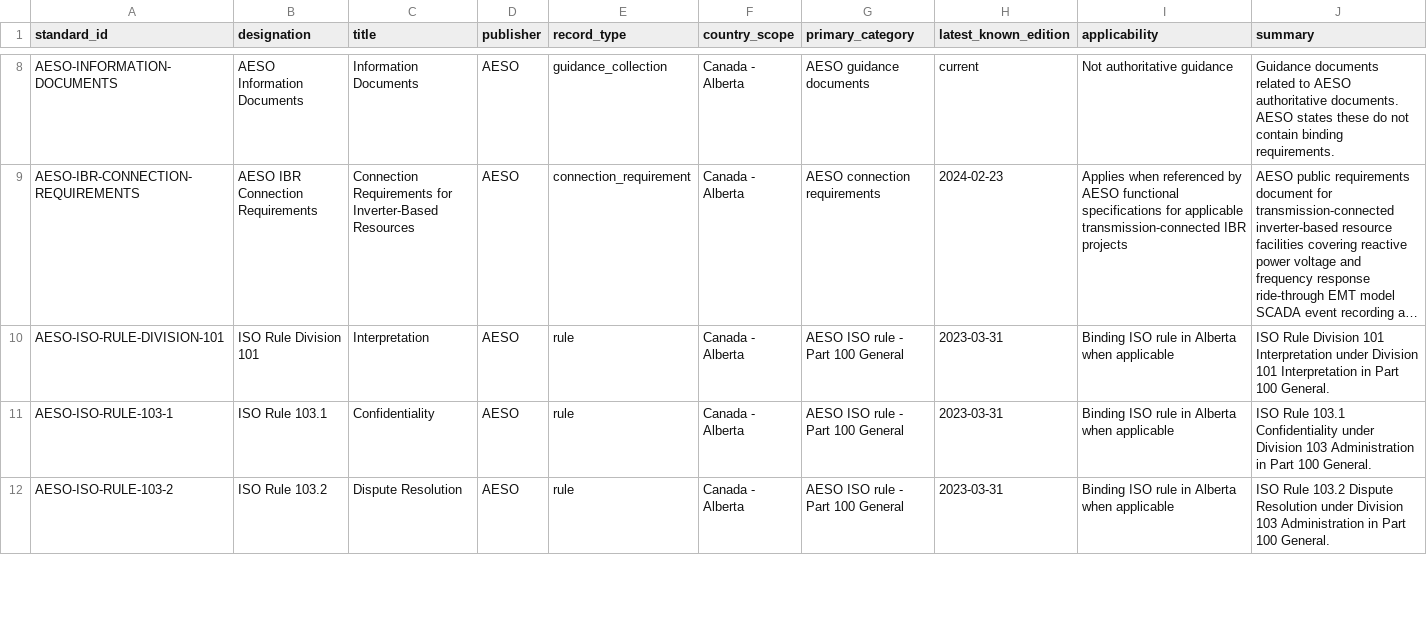
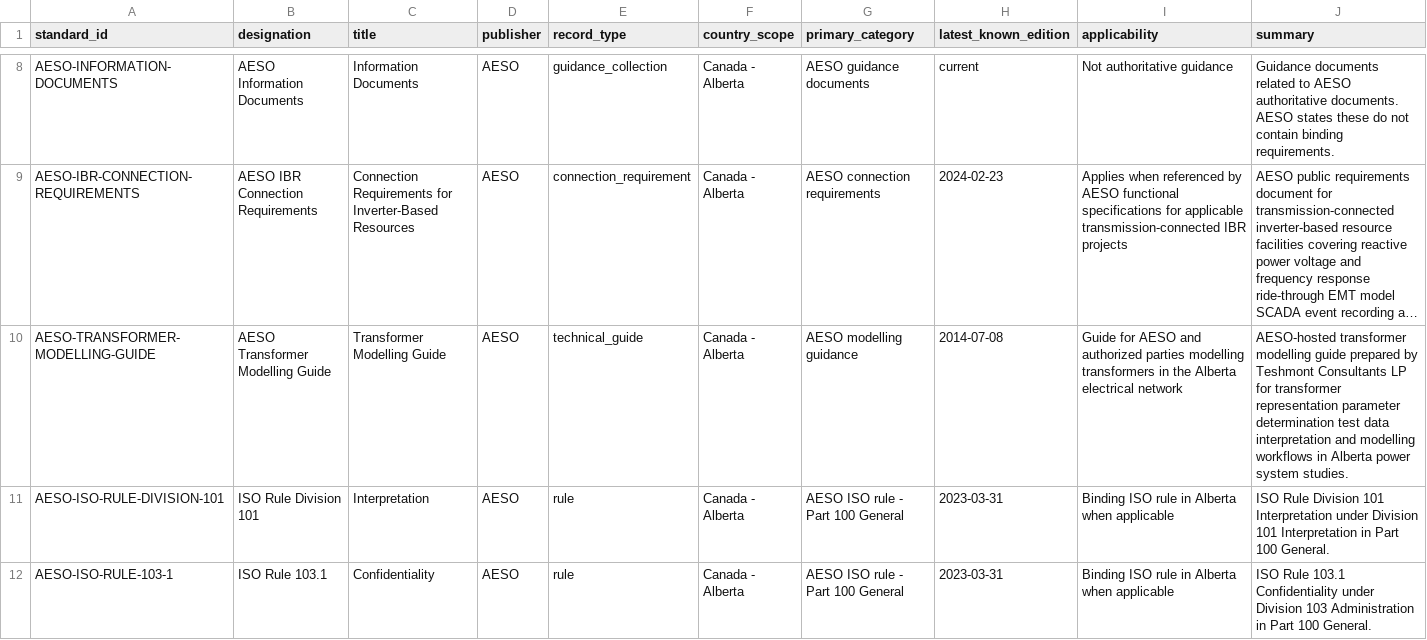
Before and after one commit to hmazin/Power_System_Standards, a CSV file: data/aeso_standards.csv, drawn as a sheet; only a part is shown, gaps mark what is left out; the shorter side is filled out with more unchanged rows; long unchanged cells end in …; rows hold the shown columns only; the diff names each change by its address in the sheet, - before the commit and + after, or states it on an @@ line.

Commit message:
Add AESO transformer modelling guide

```diff
--- a/data/aeso_standards.csv
+++ b/data/aeso_standards.csv
+row 10: AESO-TRANSFORMER-MODELLING-GUIDE | AESO Transformer Modelling Guide | Transformer Modelling Guide | AESO | technical_guide | Canada - Alberta | AESO modelling guidance | 2014-07-08 | Guide for AESO and authorized parties modelling transformers in the Alberta electrical network | AESO-hosted transformer modelling guide prepared by Teshmont Consultants LP for transformer representation parameter determination test data interpretation and modelling workflows in Alberta power system studies.
```
Also changed, not shown: 1 other file.
